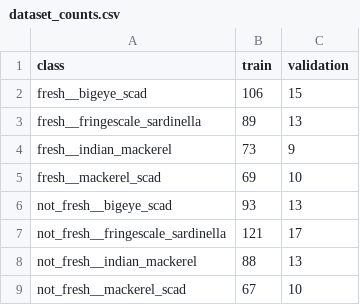
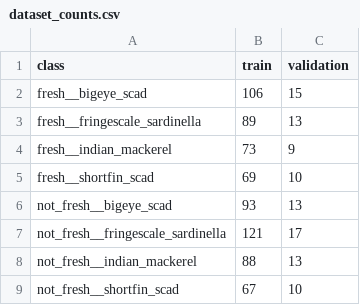
Before and after one commit to chirdnek/2025-CP_Fishfresh, a CSV file: model/models/dataset_counts.csv, drawn as a sheet.

```diff
--- a/model/models/dataset_counts.csv
+++ b/model/models/dataset_counts.csv
@@ -4,3 +4,3 @@ fresh__fringescale_sardinella,89,13
 fresh__indian_mackerel,73,9
-fresh__mackerel_scad,69,10
+fresh__shortfin_scad,69,10
 not_fresh__bigeye_scad,93,13
@@ -8,2 +8,2 @@ not_fresh__fringescale_sardinella,121,17
 not_fresh__indian_mackerel,88,13
-not_fresh__mackerel_scad,67,10
+not_fresh__shortfin_scad,67,10
```
Also changed, not shown: model/models/duplicates.csv, 16 other files.
